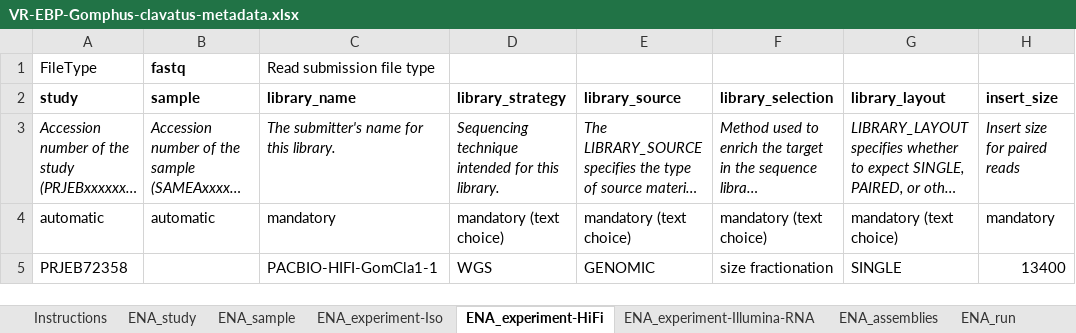
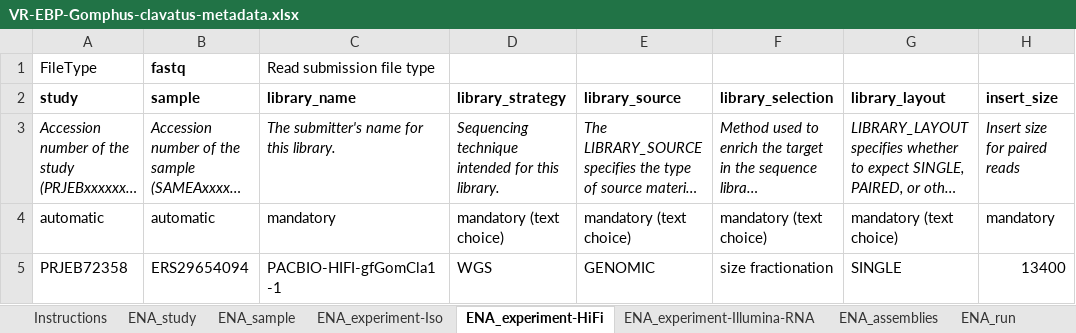
Before and after one commit to NBISweden/data-submission-documentation, an Excel workbook: ENA/VR-EBP-Gomphus-clavatus/data/VR-EBP-Gomphus-clavatus-metadata.xlsx, sheet ENA_experiment-HiFi, drawn as a sheet; only a part is shown; long unchanged cells end in …; values as stored, in another font and other column widths than the file's, no borders; charts and pictures not drawn; the diff names each change by its address in the sheet, - before the commit and + after, or states it on an @@ line.

```diff
--- a/ENA/VR-EBP-Gomphus-clavatus/data/VR-EBP-Gomphus-clavatus-metadata.xlsx (sheet ENA_experiment-HiFi)
+++ b/ENA/VR-EBP-Gomphus-clavatus/data/VR-EBP-Gomphus-clavatus-metadata.xlsx (sheet ENA_experiment-HiFi)
-B5 (sample): (empty)
+B5 (sample): ERS29654094
-C5 (library_name): PACBIO-HIFI-GomCla1-1
+C5 (library_name): PACBIO-HIFI-gfGomCla1-1
```
Also changed, not shown: sheet ENA_sample, sheet ENA_study, sheet ENA_assemblies, sheet ENA_experiment-Iso, sheet ENA_experiment-Illumina-RNA, 1 other file.
